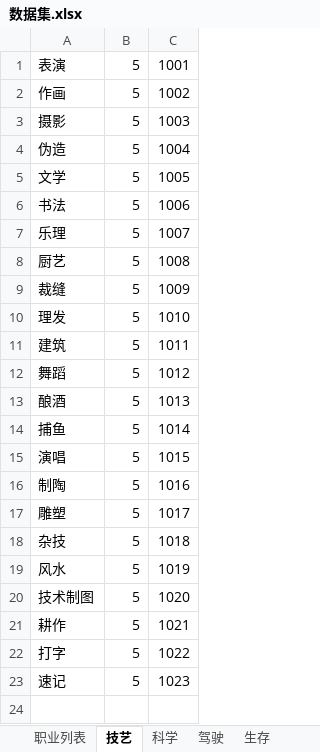
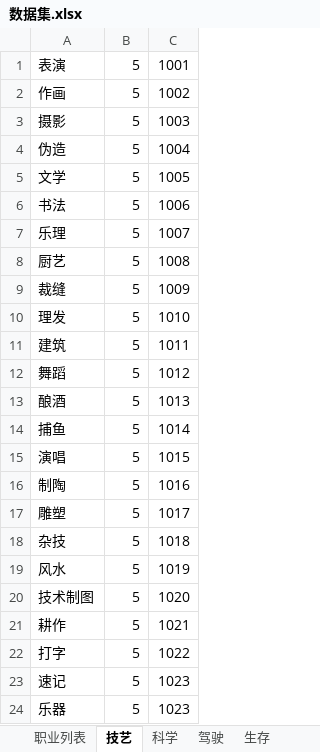
Before and after one commit to Joycai/trpg-server, an Excel workbook: excels/数据集.xlsx, sheet 技艺, drawn as a sheet; values as stored, in another font and other column widths than the file's, no borders; the diff names each change by its address in the sheet, - before the commit and + after, or states it on an @@ line.

```diff
--- a/excels/数据集.xlsx (sheet 技艺)
+++ b/excels/数据集.xlsx (sheet 技艺)
+row 24: 乐器 | 5 | 1023
```
Also changed, not shown: sheet 职业列表, sheet 格斗, sheet 射击, sheet 基本技能, sheet 生存, other sheet tabs, 1 other file.
